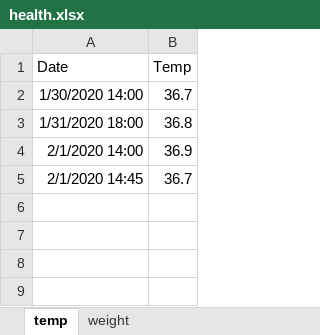
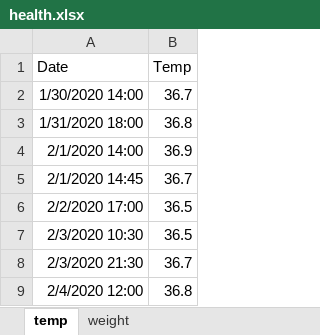
Before and after one commit to challenge19/HealthMonitor, an Excel workbook: data/health.xlsx, sheet temp, drawn as a sheet; values as stored, in another font and other column widths than the file's, no borders; the diff names each change by its address in the sheet, - before the commit and + after, or states it on an @@ line.

Commit message:
update data
update data 20200204

```diff
--- a/data/health.xlsx (sheet temp)
+++ b/data/health.xlsx (sheet temp)
+row 6: 2/2/2020 17:00 | 36.5
+row 7: 2/3/2020 10:30 | 36.5
+row 8: 2/3/2020 21:30 | 36.7
+row 9: 2/4/2020 12:00 | 36.8
```
Also changed, not shown: sheet weight, 3 other files.
